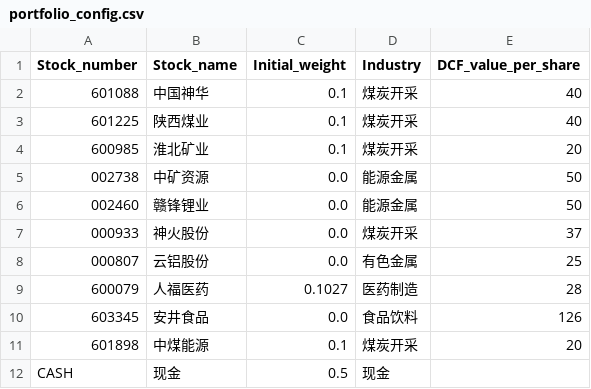
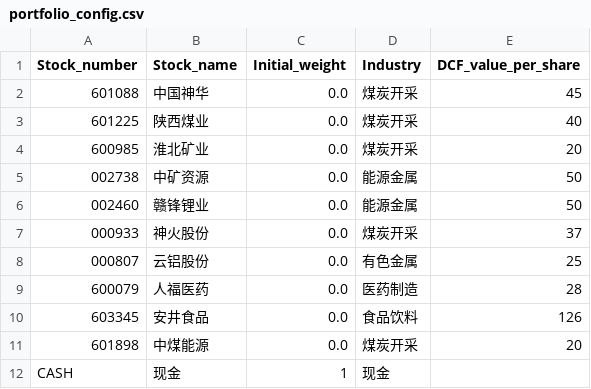
Before and after one commit to XF10000/rotation_strategy_system, a CSV file: Input/portfolio_config.csv, drawn as a sheet.

```diff
--- a/Input/portfolio_config.csv
+++ b/Input/portfolio_config.csv
@@ -1,5 +1,5 @@
 Stock_number,Stock_name,Initial_weight,Industry,DCF_value_per_share
-601088,中国神华,0.1,煤炭开采,40
-601225,陕西煤业,0.1,煤炭开采,40
-600985,淮北矿业,0.1,煤炭开采,20
+601088,中国神华,0.0,煤炭开采,45
+601225,陕西煤业,0.0,煤炭开采,40
+600985,淮北矿业,0.0,煤炭开采,20
 002738,中矿资源,0.0,能源金属,50
@@ -8,5 +8,5 @@
 000807,云铝股份,0.0,有色金属,25
-600079,人福医药,0.1027,医药制造,28
+600079,人福医药,0.0,医药制造,28
 603345,安井食品,0.0,食品饮料,126
-601898,中煤能源,0.1,煤炭开采,20
-CASH,现金,0.5,现金,
+601898,中煤能源,0.0,煤炭开采,20
+CASH,现金,1,现金,
```
Also changed, not shown: 6 other files.
